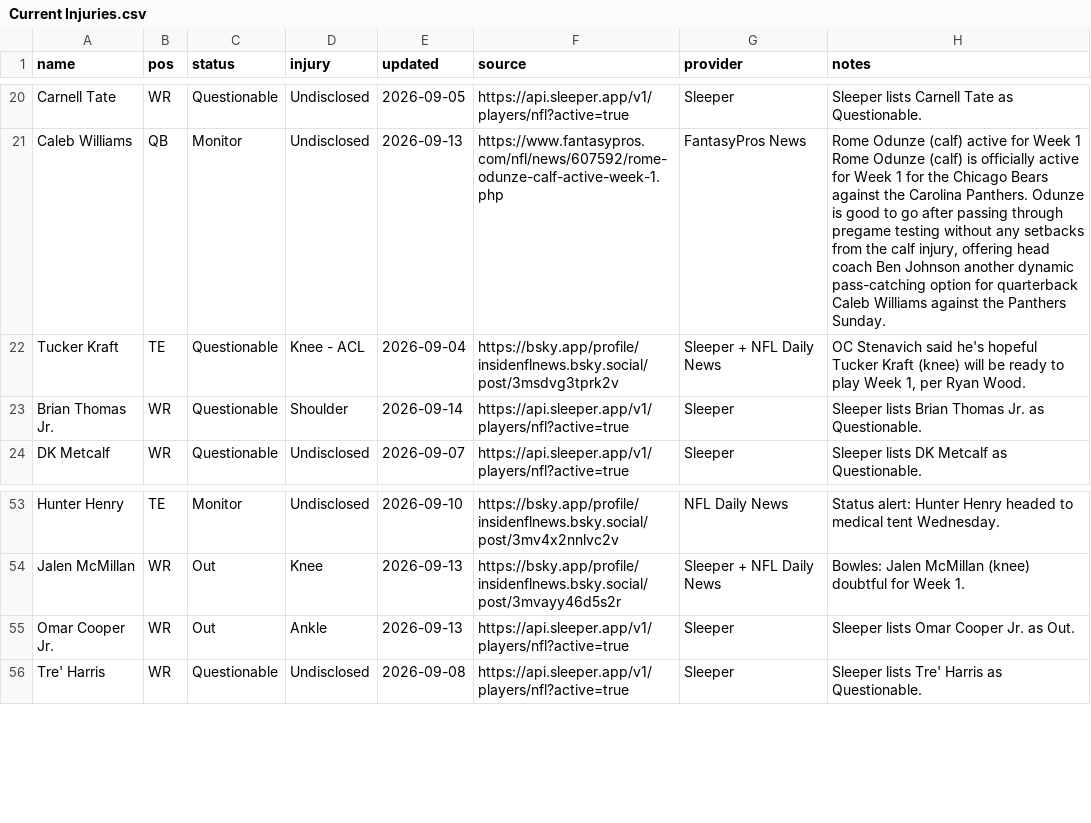
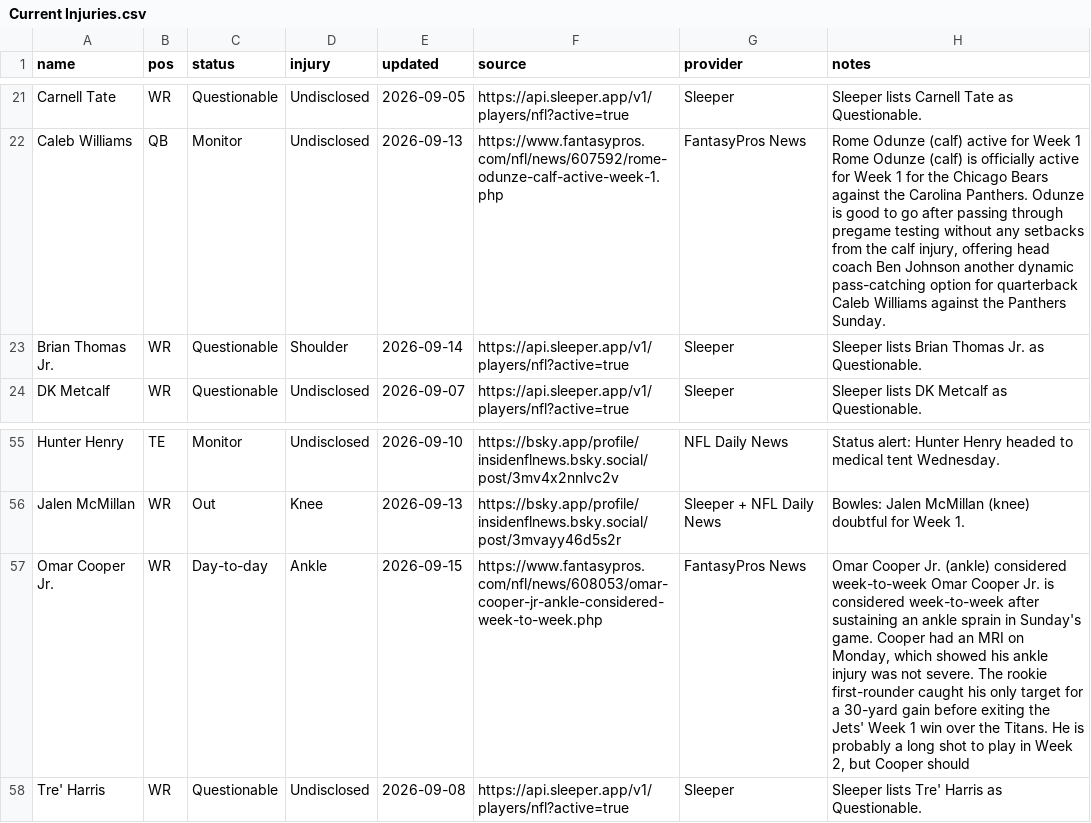
Before and after one commit to fowlergmu/private-draft-tools-x7k2, a CSV file: Data/Current Injuries.csv, drawn as a sheet; only a part is shown, gaps mark what is left out; the diff covers the shown part only.

```diff
--- a/Data/Current Injuries.csv
+++ b/Data/Current Injuries.csv
@@ -21,3 +22,2 @@ Carnell Tate,WR,Questionable,Undisclosed,2026-09-05,https://api.sleeper.app/v1/p
 Caleb Williams,QB,Monitor,Undisclosed,2026-09-13,https://www.fantasypros.com/nfl/news/607592/rome-odunze-calf-active-week-1.php,FantasyPros News,"Rome Odunze (calf) active for Week 1 Rome Odunze (calf) is officially active for Week 1 for the Chicago Bears against the Carolina Panthers. Odunze is good to go after passing through pregame testing without any setbacks from the calf injury, offering head coach Ben Johnson another dynamic pass-catching option for quarterback Caleb Williams against the Panthers Sunday."
-Tucker Kraft,TE,Questionable,Knee - ACL,2026-09-04,https://bsky.app/profile/insidenflnews.bsky.social/post/3msdvg3tprk2v,Sleeper + NFL Daily News,"OC Stenavich said he's hopeful Tucker Kraft (knee) will be ready to play Week 1, per Ryan Wood."
 Brian Thomas Jr.,WR,Questionable,Shoulder,2026-09-14,https://api.sleeper.app/v1/players/nfl?active=true,Sleeper,Sleeper lists Brian Thomas Jr. as Questionable.
@@ -54,3 +56,3 @@ Hunter Henry,TE,Monitor,Undisclosed,2026-09-10,https://bsky.app/profile/insidenf
 Jalen McMillan,WR,Out,Knee,2026-09-13,https://bsky.app/profile/insidenflnews.bsky.social/post/3mvayy46d5s2r,Sleeper + NFL Daily News,Bowles: Jalen McMillan (knee) doubtful for Week 1.
-Omar Cooper Jr.,WR,Out,Ankle,2026-09-13,https://api.sleeper.app/v1/players/nfl?active=true,Sleeper,Sleeper lists Omar Cooper Jr. as Out.
+Omar Cooper Jr.,WR,Day-to-day,Ankle,2026-09-15,https://www.fantasypros.com/nfl/news/608053/omar-cooper-jr-ankle-considered-week-to-week.php,FantasyPros News,"Omar Cooper Jr. (ankle) considered week-to-week Omar Cooper Jr. is considered week-to-week after sustaining an ankle sprain in Sunday's game. Cooper had an MRI on Monday, which showed his ankle injury was not severe. The rookie first-rounder caught his only target for a 30-yard gain before exiting the Jets' Week 1 win over the Titans. He is probably a long shot to play in Week 2, but Cooper should"
 Tre' Harris,WR,Questionable,Undisclosed,2026-09-08,https://api.sleeper.app/v1/players/nfl?active=true,Sleeper,Sleeper lists Tre' Harris as Questionable.
```
Also changed, not shown: 3 added rows and 28 edited cells elsewhere in this file.
